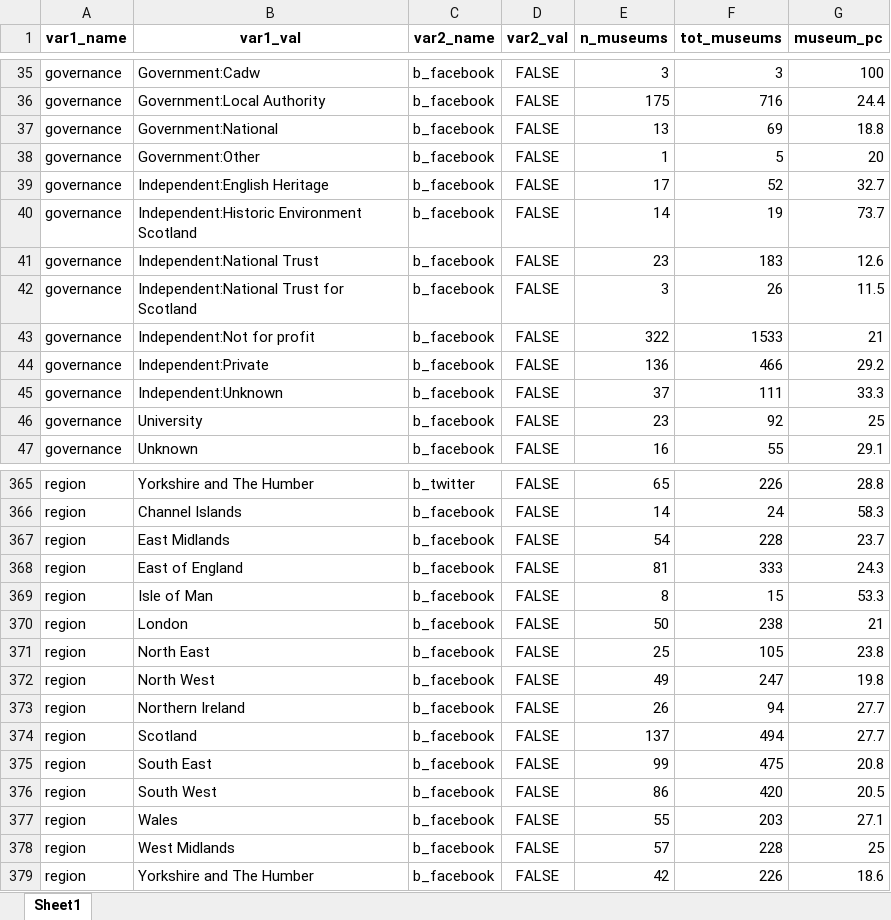
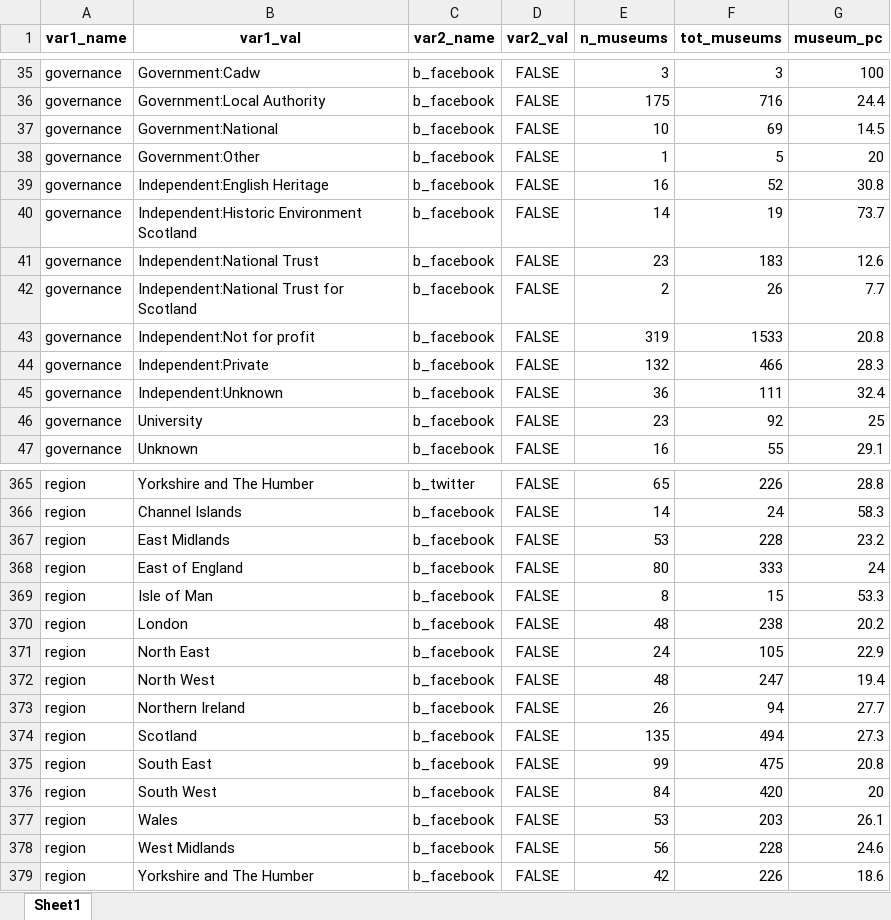
Before and after one commit to Birkbeck/museums-in-the-pandemic, an Excel workbook: data/analysis/missing_web_soc_museums/missing_web_soc_museum_pc.xlsx, sheet Sheet1, drawn as a sheet; only a part is shown, gaps mark what is left out; values as stored, in another font and other column widths than the file's, no borders; the diff covers the shown part only; the diff names each change by its address in the sheet, - before the commit and + after, or states it on an @@ line.

```diff
--- a/data/analysis/missing_web_soc_museums/missing_web_soc_museum_pc.xlsx (sheet Sheet1)
+++ b/data/analysis/missing_web_soc_museums/missing_web_soc_museum_pc.xlsx (sheet Sheet1)
-E37 (n_museums): 13
+E37 (n_museums): 10
-G37 (museum_pc): 18.8
+G37 (museum_pc): 14.5
-E39 (n_museums): 17
+E39 (n_museums): 16
-G39 (museum_pc): 32.7
+G39 (museum_pc): 30.8
-E42 (n_museums): 3
+E42 (n_museums): 2
-G42 (museum_pc): 11.5
+G42 (museum_pc): 7.7
-E43 (n_museums): 322
+E43 (n_museums): 319
-G43 (museum_pc): 21
+G43 (museum_pc): 20.8
-E44 (n_museums): 136
+E44 (n_museums): 132
-G44 (museum_pc): 29.2
+G44 (museum_pc): 28.3
-E45 (n_museums): 37
+E45 (n_museums): 36
-G45 (museum_pc): 33.3
+G45 (museum_pc): 32.4
-E367 (n_museums): 54
+E367 (n_museums): 53
-G367 (museum_pc): 23.7
+G367 (museum_pc): 23.2
-E368 (n_museums): 81
+E368 (n_museums): 80
-G368 (museum_pc): 24.3
+G368 (museum_pc): 24
-E370 (n_museums): 50
+E370 (n_museums): 48
-G370 (museum_pc): 21
+G370 (museum_pc): 20.2
-E371 (n_museums): 25
+E371 (n_museums): 24
-G371 (museum_pc): 23.8
+G371 (museum_pc): 22.9
-E372 (n_museums): 49
+E372 (n_museums): 48
-G372 (museum_pc): 19.8
+G372 (museum_pc): 19.4
-E374 (n_museums): 137
+E374 (n_museums): 135
-G374 (museum_pc): 27.7
+G374 (museum_pc): 27.3
-E376 (n_museums): 86
+E376 (n_museums): 84
-G376 (museum_pc): 20.5
+G376 (museum_pc): 20
-E377 (n_museums): 55
+E377 (n_museums): 53
-G377 (museum_pc): 27.1
+G377 (museum_pc): 26.1
-E378 (n_museums): 57
+E378 (n_museums): 56
-G378 (museum_pc): 25
+G378 (museum_pc): 24.6
```
Also changed, not shown: 56 edited cells elsewhere in this sheet, data/analysis/missing_web_soc_museums/missing_web_soc_museum_counts.xlsx, data/analysis/missing_web_soc_museums/missing_web_soc_museum_wide_pc.xlsx, 6 other files.
